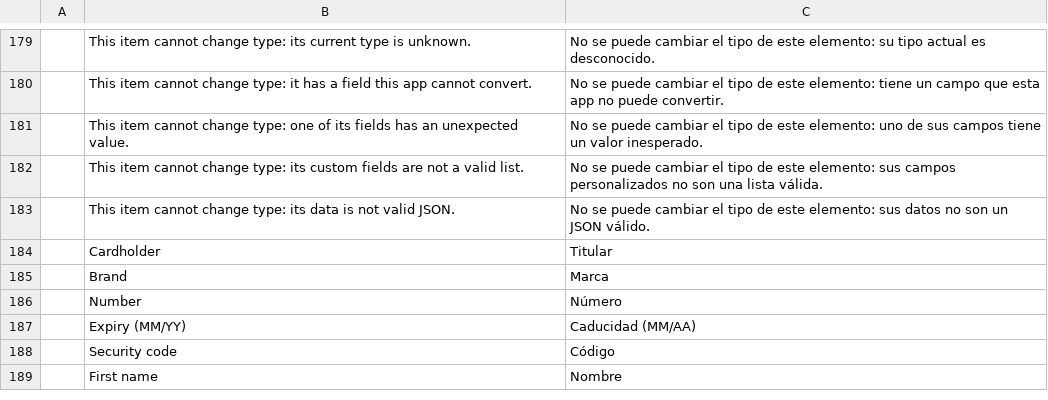
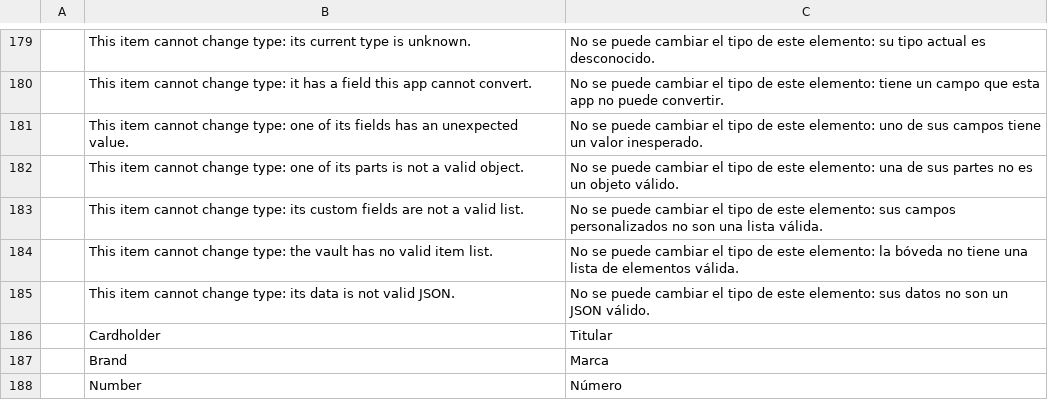
Before and after one commit to Anon5T4R/Local-Keys, a TSV file: i18n/locales/es/localkeys.tsv, drawn as a sheet; only a part is shown, gaps mark what is left out; the shorter side is filled out with more unchanged rows; the diff names each change by its address in the sheet, - before the commit and + after, or states it on an @@ line.

Commit message:
revisao da fase B: nucleo da troca de tipo e pasta lembrada
Nucleo (mudar o tipo do item): objeto tipado que nao e objeto da erro em vez
de atravessar (null conta como ausente); customFields invalido da erro
sempre, validado antes do laço; cofre sem items da erro em vez de "item nao
encontrado"; campo gerado nunca repete o nome de um campo que ja existe
(avanca o sufixo); as decisoes estao no doc-comment, inclusive que carimbar o
updatedAt e de quem chama. Testes novos para as variantes de erro, e um que
passa itens dos importadores (CSV, Bitwarden, KeePass) pela conversao para os
tres outros tipos.

Ponte: FfiError::NotConvertible passa a carregar a razao (o Display do erro do
nucleo), para o Android poder dizer o que bloqueou.

Desktop (ultima pasta): depois de sincronizar com a outra copia, se a pasta do
filtro sumiu do cofre mesclado, cai em todas e grava a preferencia. O teste da
pasta apagada agora afirma tambem que a preferencia fica como estava.

Android: testes de JVM para o estado da lista (lembrança que chega depois
entra; escolha do usuario e restauracao da rotacao nao sao sobrescritas).

```diff
--- a/i18n/locales/es/localkeys.tsv
+++ b/i18n/locales/es/localkeys.tsv
+row 182:  | This item cannot change type: one of its parts is not a valid object. | No se puede cambiar el tipo de este elemento: una de sus partes no es un objeto válido.
+row 184:  | This item cannot change type: the vault has no valid item list. | No se puede cambiar el tipo de este elemento: la bóveda no tiene una lista de elementos válida.
```
Also changed, not shown: i18n/locales/pt-br/localkeys.tsv, 7 other files.
